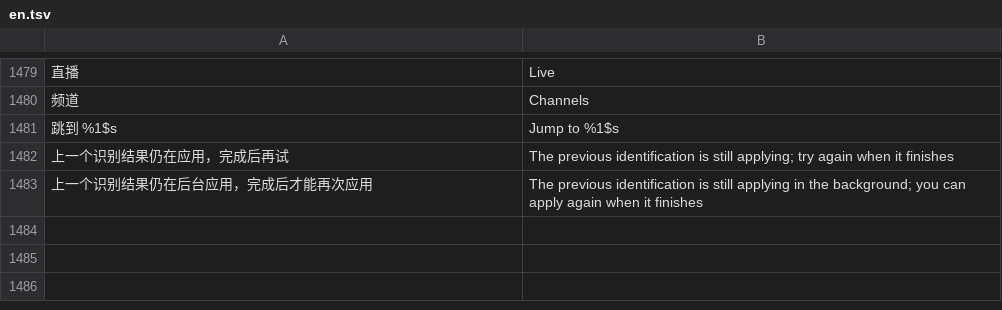
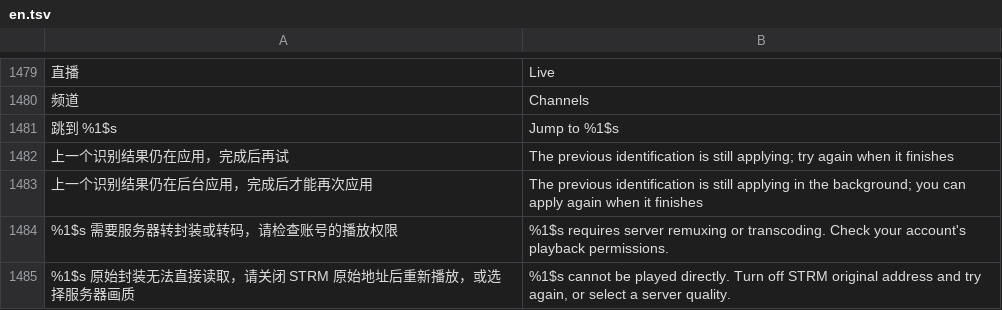
Before and after one commit to li88iioo/Pathfin, a TSV file: android/app/src/main/resources/i18n/en.tsv, drawn as a sheet; only a part is shown, gaps mark what is left out; the diff names each change by its address in the sheet, - before the commit and + after, or states it on an @@ line.

Commit message:
fix(playback): negotiate unsupported containers without overriding original streams

```diff
--- a/android/app/src/main/resources/i18n/en.tsv
+++ b/android/app/src/main/resources/i18n/en.tsv
+row 1484: %1$s 需要服务器转封装或转码，请检查账号的播放权限 | %1$s requires server remuxing or transcoding. Check your account's playback permissions.
+row 1485: %1$s 原始封装无法直接读取，请关闭 STRM 原始地址后重新播放，或选择服务器画质 | %1$s cannot be played directly. Turn off STRM original address and try again, or select a server quality.
```
Also changed, not shown: 12 other files.
